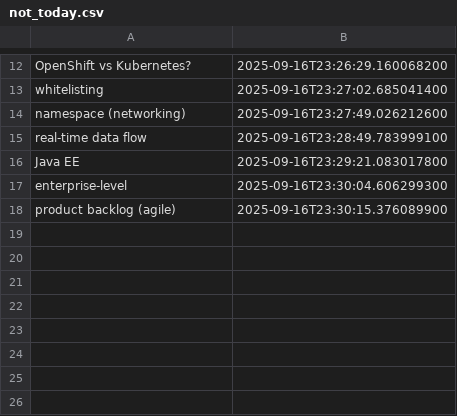
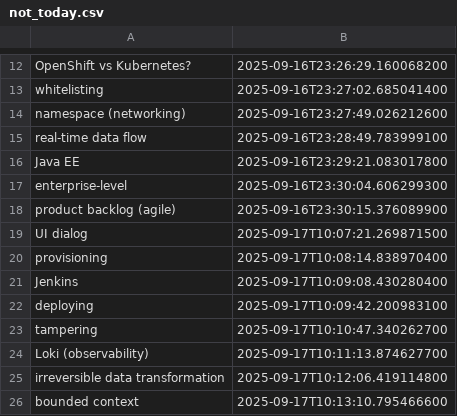
Before and after one commit to wishpath/one-liners, a CSV file: src/main/java/org/sa/storage/not_today.csv, drawn as a sheet; only a part is shown, gaps mark what is left out; the diff names each change by its address in the sheet, - before the commit and + after, or states it on an @@ line.

```diff
--- a/src/main/java/org/sa/storage/not_today.csv
+++ b/src/main/java/org/sa/storage/not_today.csv
+row 19: UI dialog | 2025-09-17T10:07:21.269871500
+row 20: provisioning | 2025-09-17T10:08:14.838970400
+row 21: Jenkins | 2025-09-17T10:09:08.430280400
+row 22: deploying | 2025-09-17T10:09:42.200983100
+row 23: tampering | 2025-09-17T10:10:47.340262700
+row 24: Loki (observability) | 2025-09-17T10:11:13.874627700
+row 25: irreversible data transformation | 2025-09-17T10:12:06.419114800
+row 26: bounded context | 2025-09-17T10:13:10.795466600
```
Also changed, not shown: src/main/java/org/sa/storage/attempted_answers.csv, 2 other files.
